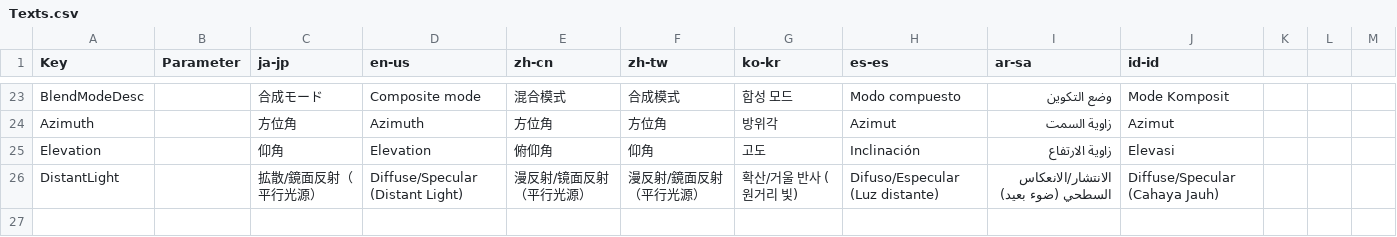
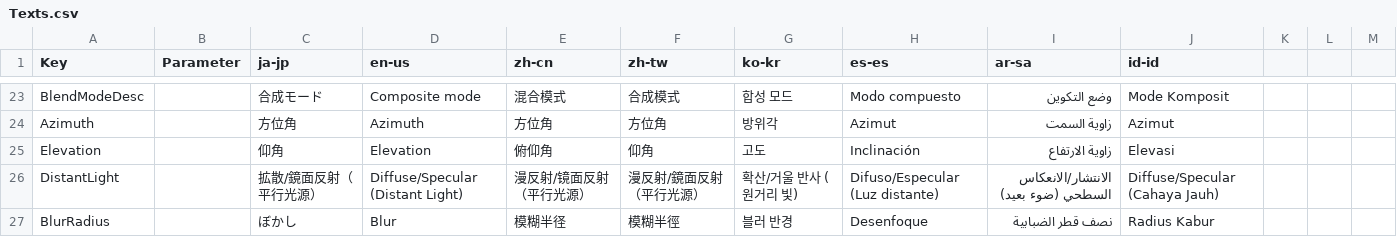
Before and after one commit to manju-summoner/YukkuriMovieMaker.Plugin.Community, a CSV file: YukkuriMovieMaker.Plugin.Community/Effect/Video/DiffuseAndSpecular/Texts.csv, drawn as a sheet; only a part is shown, gaps mark what is left out.

```diff
--- a/YukkuriMovieMaker.Plugin.Community/Effect/Video/DiffuseAndSpecular/Texts.csv
+++ b/YukkuriMovieMaker.Plugin.Community/Effect/Video/DiffuseAndSpecular/Texts.csv
@@ -26 +26,2 @@ Elevation,,仰角,Elevation,俯仰角,仰角,고도,Inclinación,زاوية ال
 DistantLight,,拡散/鏡面反射（平行光源）,Diffuse/Specular (Distant Light),漫反射/镜面反射（平行光源）,漫反射/鏡面反射（平行光源）,확산/거울 반사 (원거리 빛),Difuso/Especular (Luz distante),الانتشار/الانعكاس السطحي (ضوء بعيد),Diffuse/Specular (Cahaya Jauh),
+BlurRadius,,ぼかし,Blur,模糊半径,模糊半徑,블러 반경,Desenfoque,نصف قطر الضبابية,Radius Kabur,
```
Also changed, not shown: 10 other files.
